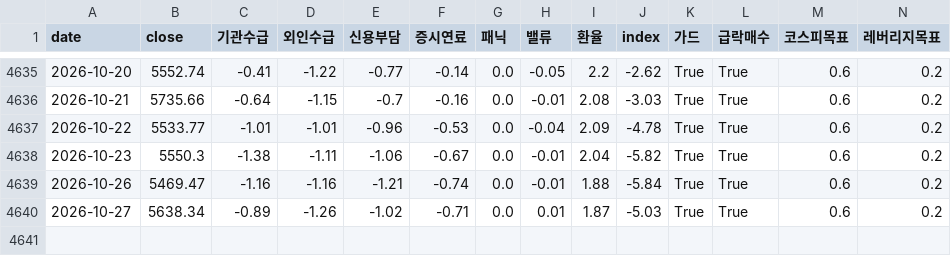
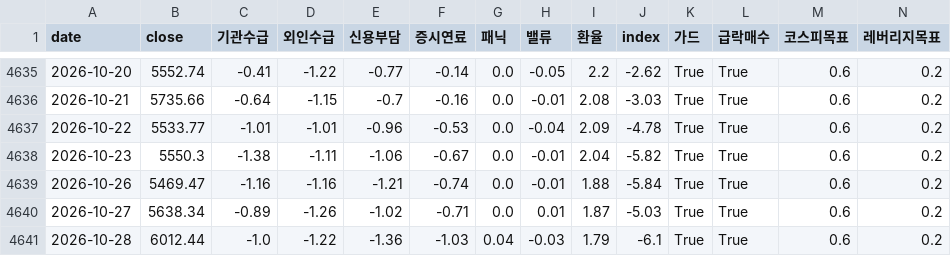
Before and after one commit to prefire-resource/kospi-index, a CSV file: data/daily_index.csv, drawn as a sheet; only a part is shown, gaps mark what is left out; rows hold the shown columns only; the diff names each change by its address in the sheet, - before the commit and + after, or states it on an @@ line.

```diff
--- a/data/daily_index.csv
+++ b/data/daily_index.csv
+row 4641: 2026-10-28 | 6012.44 | -1.0 | -1.22 | -1.36 | -1.03 | 0.04 | -0.03 | 1.79 | -6.1 | True | True | 0.6 | 0.2
```
Also changed, not shown: data/kofia_funds.csv, data/kospi_index.csv, 4 other files.
